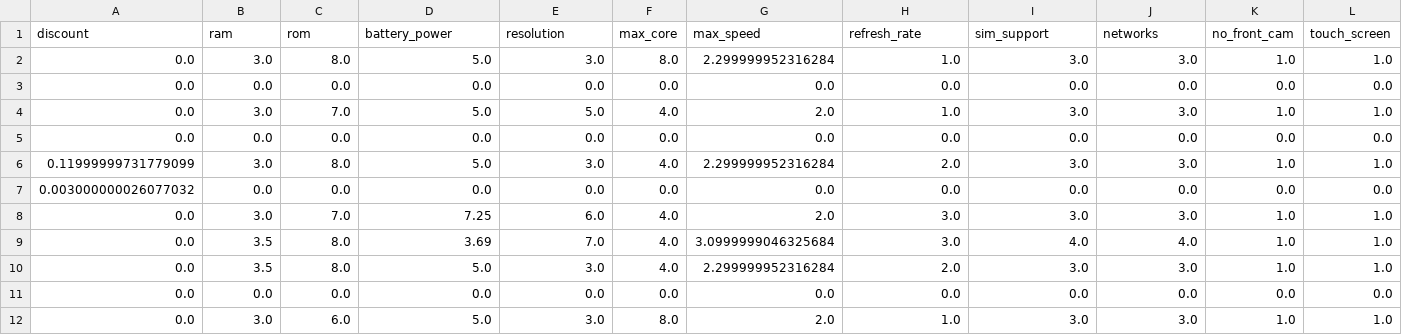
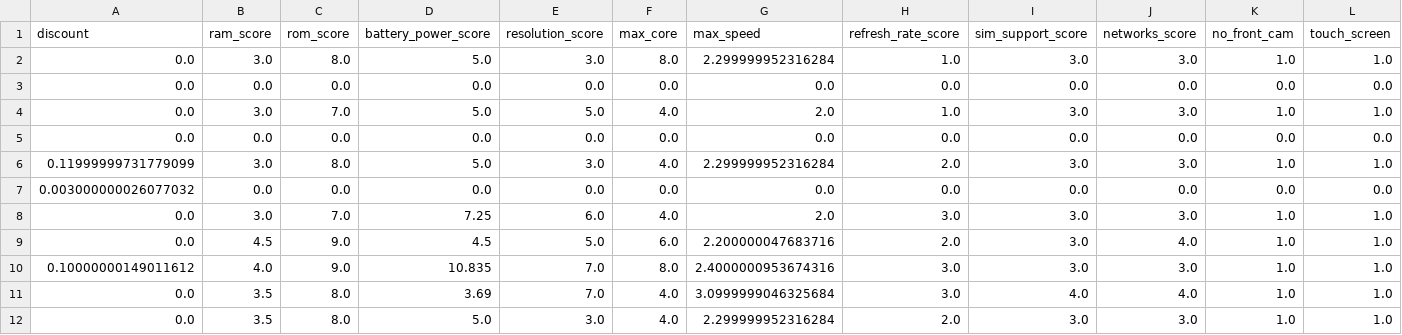
Before and after one commit to CuongTrinh3005/PhoneShopML, a CSV file: data/products.csv, drawn as a sheet; only a part is shown; the shorter side is filled out with more unchanged rows; rows hold the shown columns only; the diff names each change by its address in the sheet, - before the commit and + after, or states it on an @@ line.

Commit message:
update predict product type

```diff
--- a/data/products.csv
+++ b/data/products.csv
-B1: ram
+B1: ram_score
-C1: rom
+C1: rom_score
-D1: battery_power
+D1: battery_power_score
-E1: resolution
+E1: resolution_score
-H1: refresh_rate
+H1: refresh_rate_score
-I1: sim_support
+I1: sim_support_score
-J1: networks
+J1: networks_score
+row 9: 0.0 | 4.5 | 9.0 | 4.5 | 5.0 | 6.0 | 2.200000047683716 | 2.0 | 3.0 | 4.0 | 1.0 | 1.0
+row 10: 0.10000000149011612 | 4.0 | 9.0 | 10.835 | 7.0 | 8.0 | 2.4000000953674316 | 3.0 | 3.0 | 3.0 | 1.0 | 1.0
```
Also changed, not shown: 2 other files.
